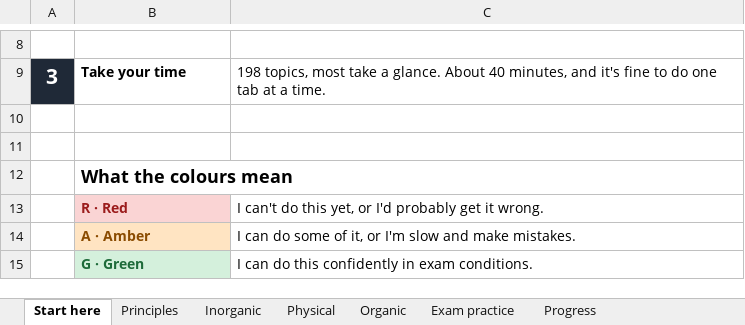
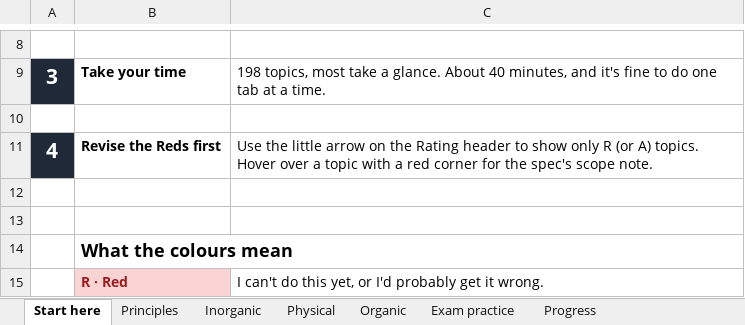
Before and after one commit to AliAljawabra/Daily, an Excel workbook: Edexcel_IGCSE_Chemistry_RAG.xlsx, sheet Start here, drawn as a sheet; only a part is shown, gaps mark what is left out; the shorter side is filled out with more unchanged rows; values as stored, in another font and other column widths than the file's, no borders; the diff names each change by its address in the sheet, - before the commit and + after, or states it on an @@ line.

```diff
--- a/Edexcel_IGCSE_Chemistry_RAG.xlsx (sheet Start here)
+++ b/Edexcel_IGCSE_Chemistry_RAG.xlsx (sheet Start here)
+row 11: 4 | Revise the Reds first | Use the little arrow on the Rating header to show only R (or A) topics. Hover over a topic with a red corner for the spec's scope note.
+row 12: (empty)
```
Also changed, not shown: sheet Inorganic, sheet Organic, sheet Principles, sheet Progress, sheet Physical, sheet Exam practice.
